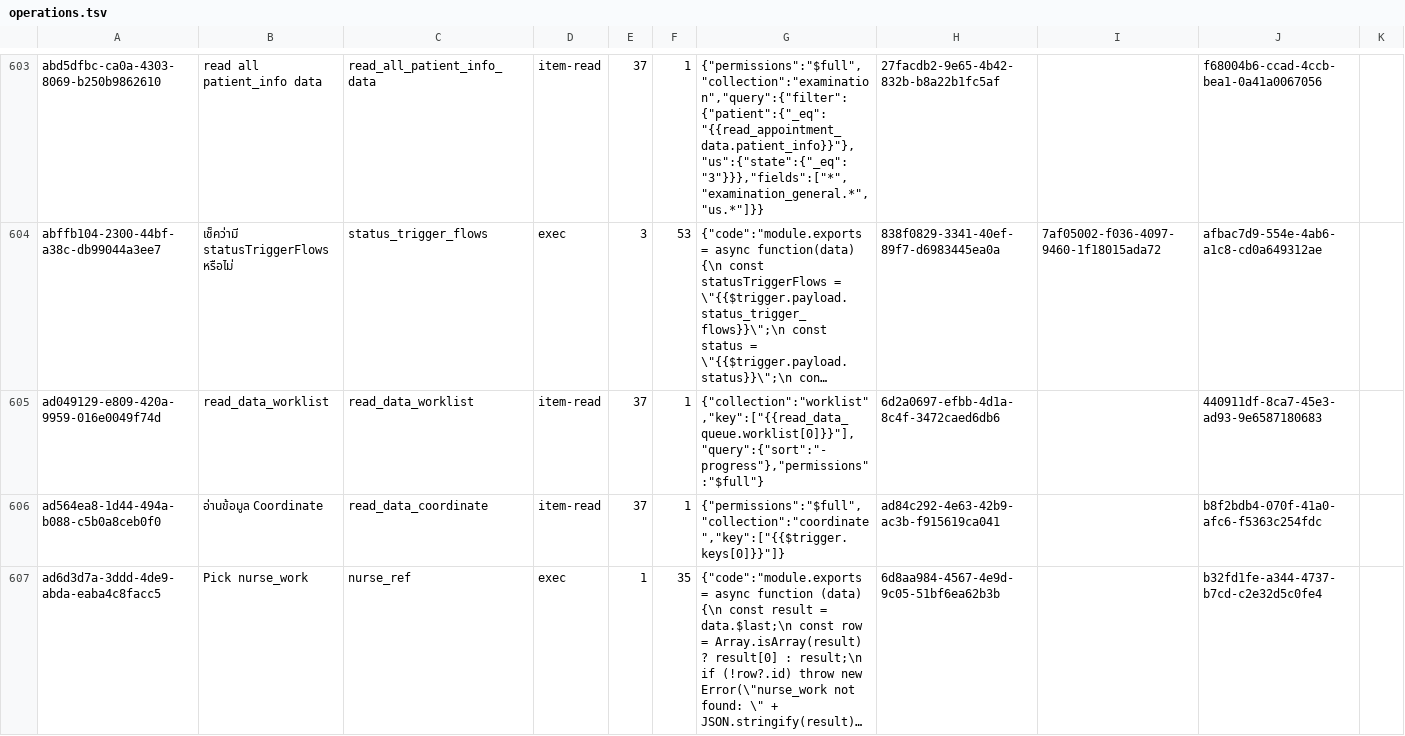
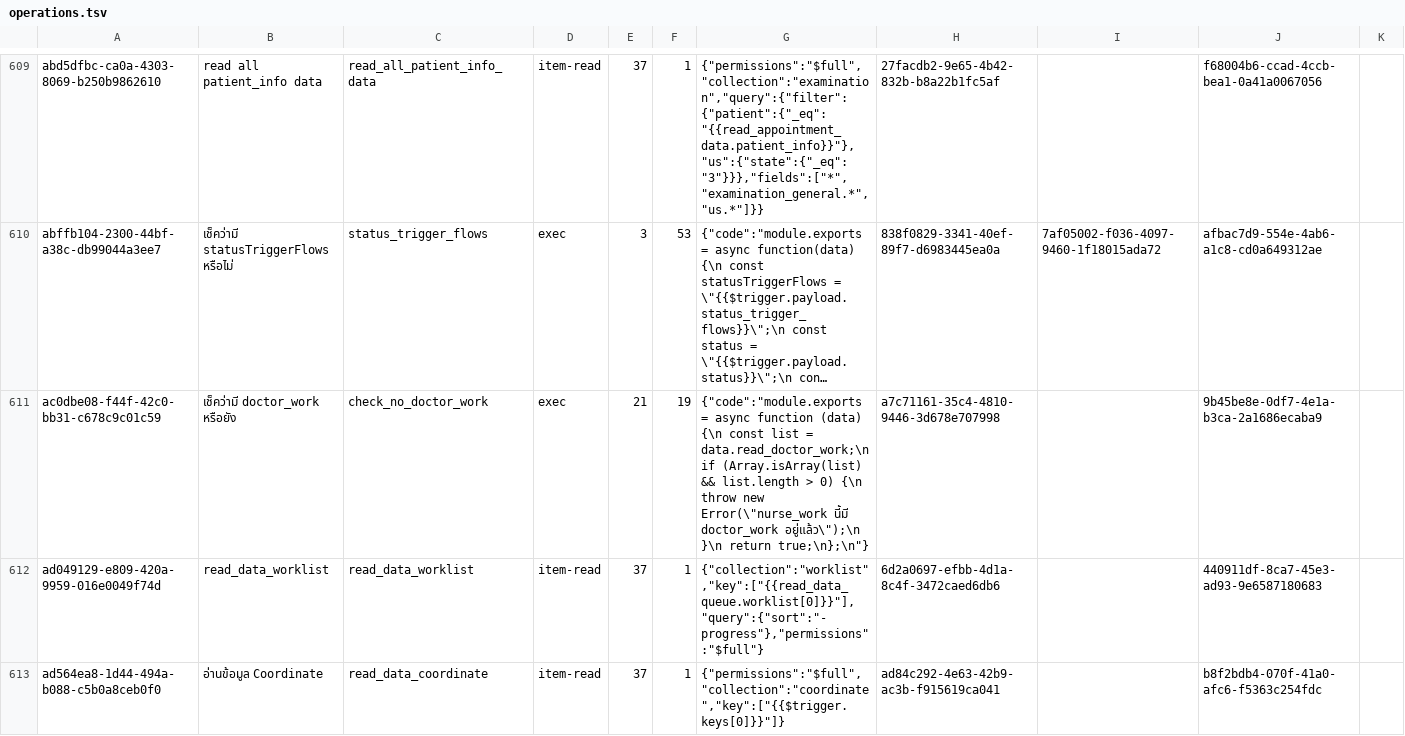
Before and after one commit to bytebetter/bis-migration, a TSV file: directus-flows-sync/exports/fingerprints/operations.tsv, drawn as a sheet; only a part is shown, gaps mark what is left out; the shorter side is filled out with more unchanged rows; long unchanged cells end in …; the diff covers the shown part only; the diff names each change by its address in the sheet, - before the commit and + after, or states it on an @@ line.

Commit message:
Update Directus flows snapshot from dev export
Refresh committed exports/ snapshot (99 flows, 890 operations)
exported from bis_dev for prod compare/apply.

```diff
--- a/directus-flows-sync/exports/fingerprints/operations.tsv
+++ b/directus-flows-sync/exports/fingerprints/operations.tsv
+row 611: ac0dbe08-f44f-42c0-bb31-c678c9c01c59 | เช็คว่ามี doctor_work หรือยัง | check_no_doctor_work | exec | 21 | 19 | {"code":"module.exports = async function (data) {\n const list = data.read_doctor_work;\n if (Array.isArray(list) && list.length > 0) {\n throw new Error(\"nurse_work นี้มี doctor_work อยู่แล้ว\");\n }\n return true;\n};\n"} | a7c71161-35c4-4810-9446-3d678e707998 |  | 9b45be8e-0df7-4e1a-b3ca-2a1686ecaba9
```
Also changed, not shown: 7 added rows elsewhere in this file, directus-flows-sync/exports/fingerprints/flows.tsv, directus-flows-sync/exports/fingerprints/flows_labels.tsv, 3 other files.
